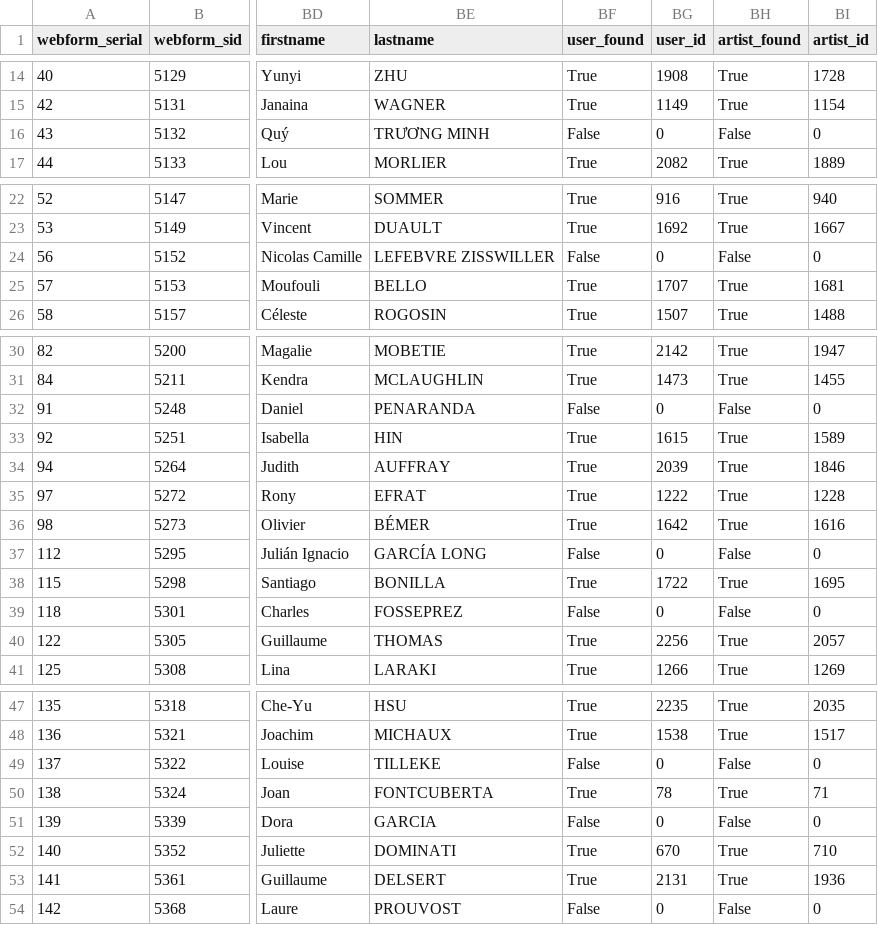
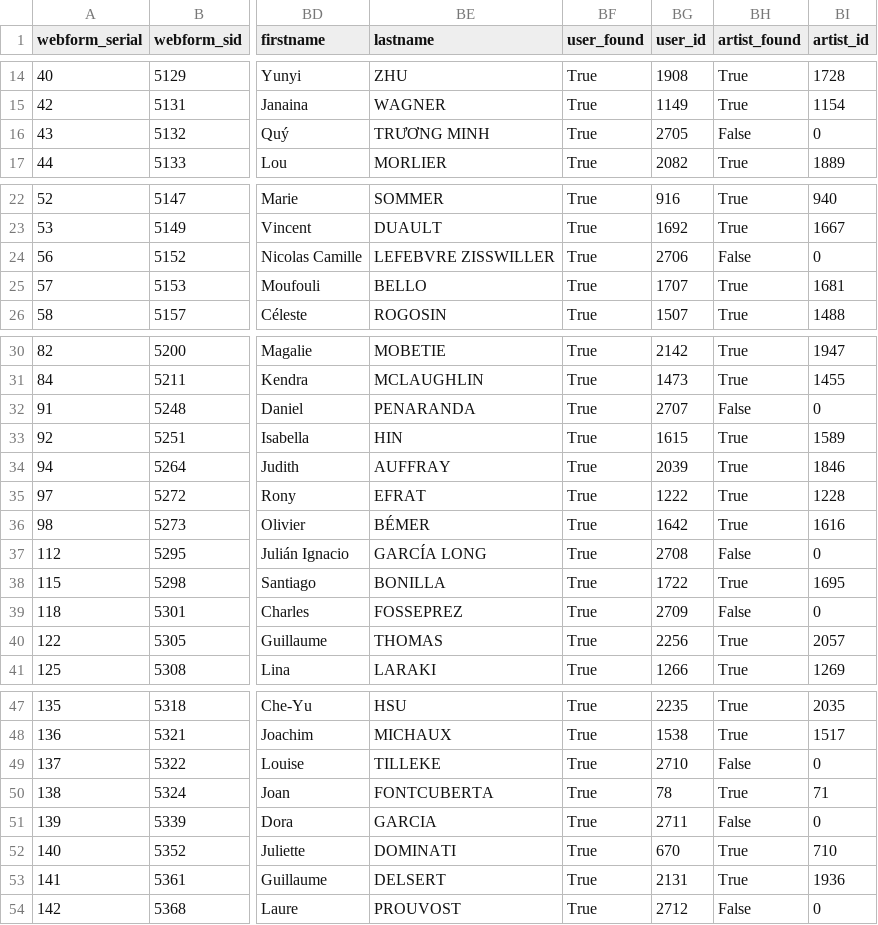
Before and after one commit to Fresnoy/kart, a CSV file: utils/merged.csv, drawn as a sheet; only a part is shown, gaps mark what is left out; the diff names each change by its address in the sheet, - before the commit and + after, or states it on an @@ line.

```diff
--- a/utils/merged.csv
+++ b/utils/merged.csv
-BF16 (user_found): False
+BF16 (user_found): True
-BG16 (user_id): 0
+BG16 (user_id): 2705
-BF24 (user_found): False
+BF24 (user_found): True
-BG24 (user_id): 0
+BG24 (user_id): 2706
-BF32 (user_found): False
+BF32 (user_found): True
-BG32 (user_id): 0
+BG32 (user_id): 2707
-BF37 (user_found): False
+BF37 (user_found): True
-BG37 (user_id): 0
+BG37 (user_id): 2708
-BF39 (user_found): False
+BF39 (user_found): True
-BG39 (user_id): 0
+BG39 (user_id): 2709
-BF49 (user_found): False
+BF49 (user_found): True
-BG49 (user_id): 0
+BG49 (user_id): 2710
-BF51 (user_found): False
+BF51 (user_found): True
-BG51 (user_id): 0
+BG51 (user_id): 2711
-BF54 (user_found): False
+BF54 (user_found): True
-BG54 (user_id): 0
+BG54 (user_id): 2712
```
Also changed, not shown: 2 other files.
